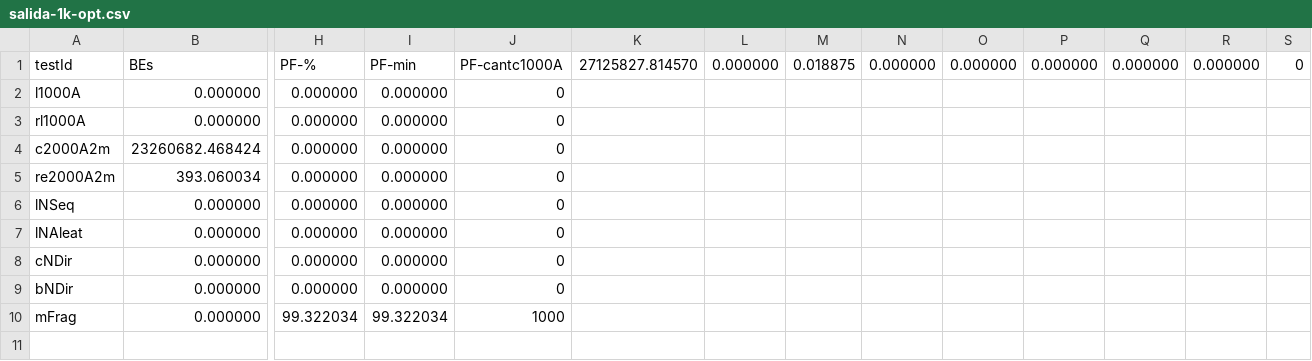
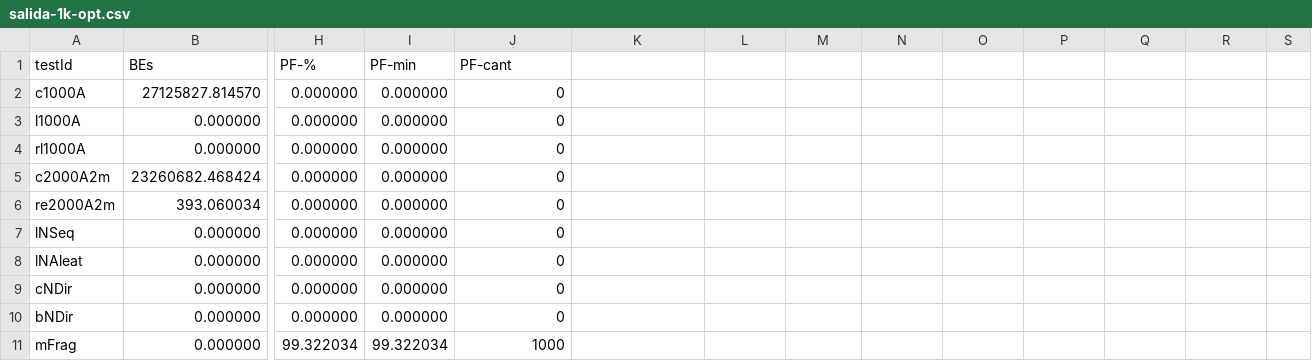
Before and after one commit to ghuttemann/ext3bench, a CSV file: src/resultados1/salida-1k-opt.csv, drawn as a sheet; only a part is shown, gaps mark what is left out; rows hold the shown columns only; the diff names each change by its address in the sheet, - before the commit and + after, or states it on an @@ line.

```diff
--- a/src/resultados1/salida-1k-opt.csv
+++ b/src/resultados1/salida-1k-opt.csv
-J1: PF-cantc1000A
+J1: PF-cant
-K1: 27125827.814570
+K1: (empty)
-L1: 0.000000
+L1: (empty)
-M1: 0.018875
+M1: (empty)
-N1: 0.000000
+N1: (empty)
-O1: 0.000000
+O1: (empty)
-P1: 0.000000
+P1: (empty)
-Q1: 0.000000
+Q1: (empty)
-R1: 0.000000
+R1: (empty)
-S1: 0
+S1: (empty)
+row 2: c1000A | 27125827.814570 | 0.000000 | 0.000000 | 0
```
Also changed, not shown: src/resultados1/salida-1k-std.csv, src/resultados1/salida-4k-opt.csv, 1 other file.
